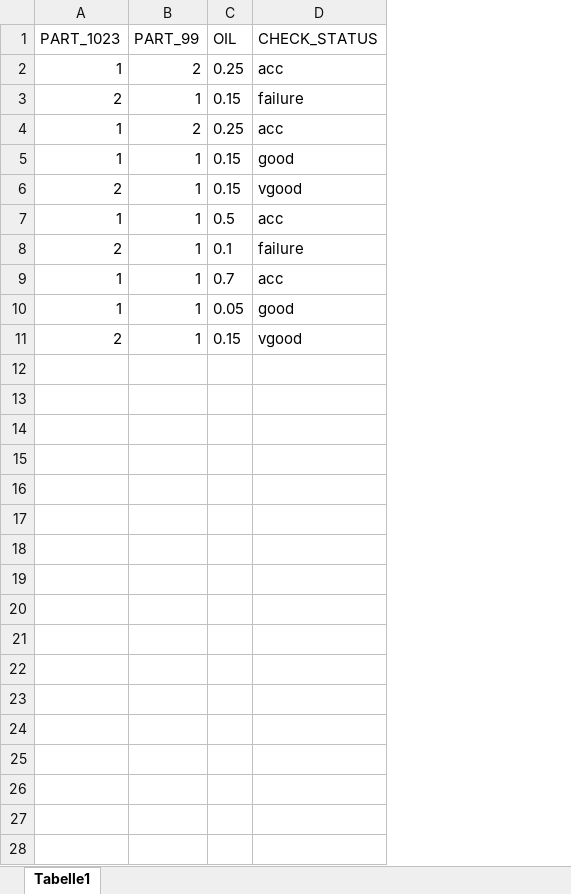
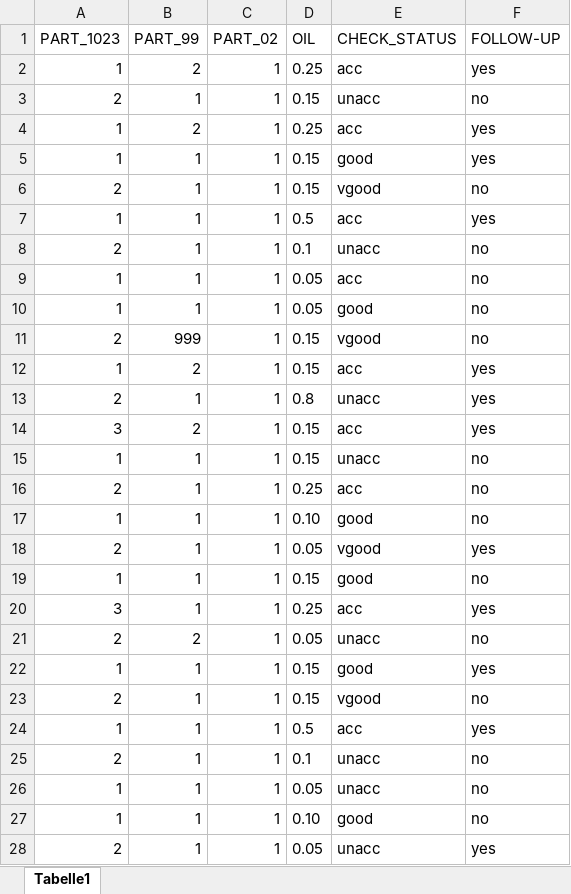
Before and after one commit to dominikjung42/AIAlgorithmsAndApplications, an Excel workbook: Code/car_maintenance.xlsx, sheet Tabelle1, drawn as a sheet; only a part is shown; values as stored, in another font and other column widths than the file's, no borders; addresses are those after the commit; the diff covers the shown part only; the diff names each change by its address in the sheet, - before the commit and + after, or states it on an @@ line.

Commit message:
added new dataset for lec 4

```diff
--- a/Code/car_maintenance.xlsx (sheet Tabelle1)
+++ b/Code/car_maintenance.xlsx (sheet Tabelle1)
+column C (PART_02), rows 2-10: all 1; row 23: 1
+column F (FOLLOW-UP), rows 2-10: yes | no | yes | yes | no | yes | no | no | no; row 23: no
-E3 (CHECK_STATUS): failure
+E3 (CHECK_STATUS): unacc
-E8 (CHECK_STATUS): failure
+E8 (CHECK_STATUS): unacc
-D9 (OIL): 0.7
+D9 (OIL): 0.05
+row 11: 2 | 999 | 1 | 0.15 | vgood | no
+row 12: 1 | 2 | 1 | 0.15 | acc | yes
+row 13: 2 | 1 | 1 | 0.8 | unacc | yes
+row 14: 3 | 2 | 1 | 0.15 | acc | yes
+row 15: 1 | 1 | 1 | 0.15 | unacc | no
+row 16: 2 | 1 | 1 | 0.25 | acc | no
+row 17: 1 | 1 | 1 | 0.10 | good | no
+row 18: 2 | 1 | 1 | 0.05 | vgood | yes
+row 19: 1 | 1 | 1 | 0.15 | good | no
+row 20: 3 | 1 | 1 | 0.25 | acc | yes
+row 21: 2 | 2 | 1 | 0.05 | unacc | no
+row 22: 1 | 1 | 1 | 0.15 | good | yes
+row 24: 1 | 1 | 1 | 0.5 | acc | yes
+row 25: 2 | 1 | 1 | 0.1 | unacc | no
+row 26: 1 | 1 | 1 | 0.05 | unacc | no
+row 27: 1 | 1 | 1 | 0.10 | good | no
+row 28: 2 | 1 | 1 | 0.05 | unacc | yes
```
Also changed, not shown: 4 added rows elsewhere in this sheet.
